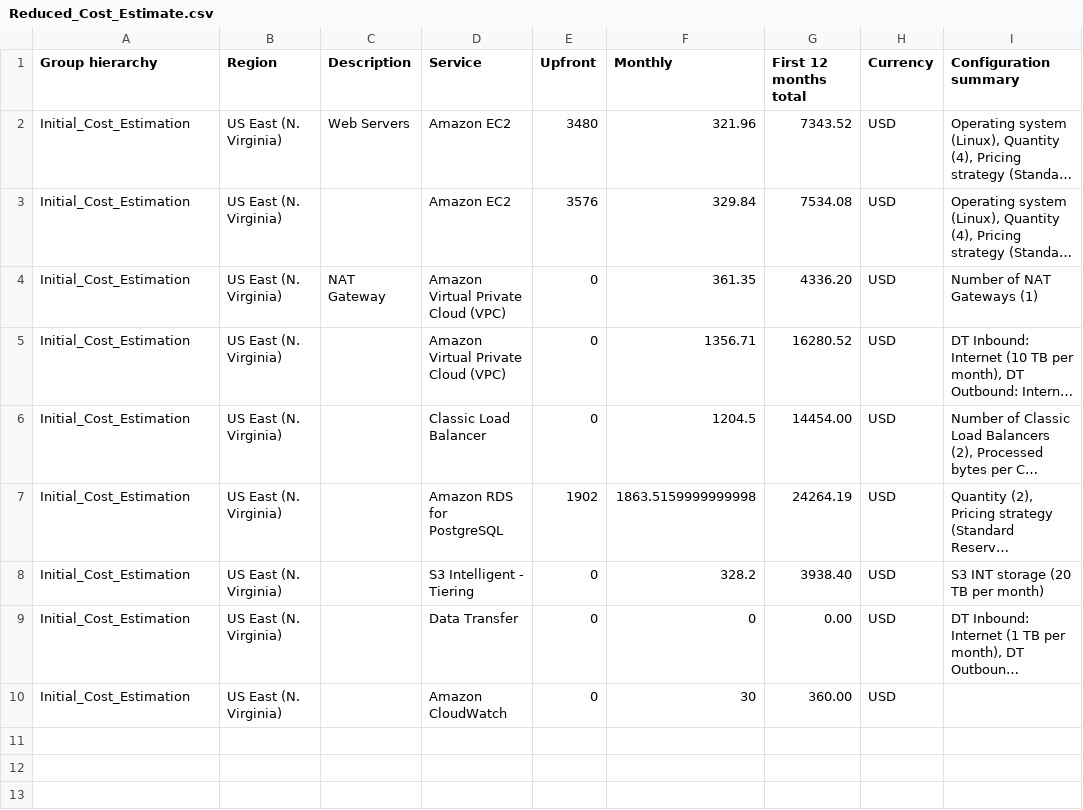
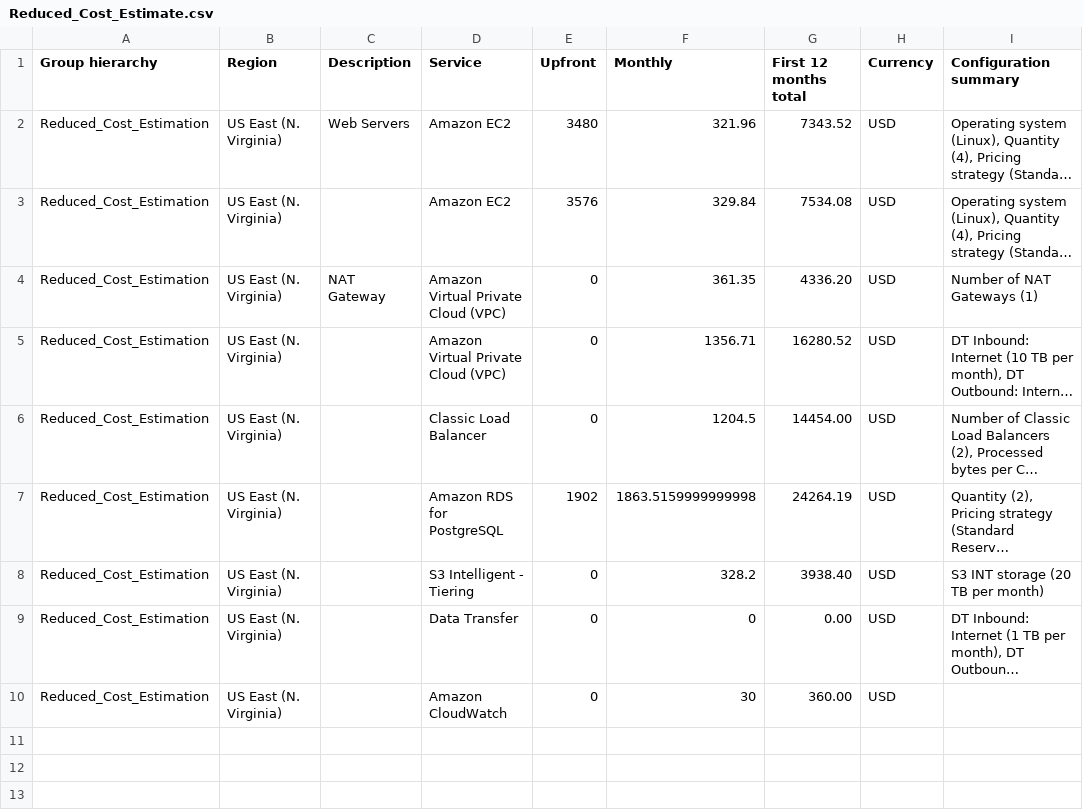
Before and after one commit to flaviohenriquecbc/aws-cloud-architect-performance-scalability, a CSV file: 02 - costs/Reduced_Cost_Estimate.csv, drawn as a sheet; only a part is shown; long unchanged cells end in …; the diff names each change by its address in the sheet, - before the commit and + after, or states it on an @@ line.

```diff
--- a/02 - costs/Reduced_Cost_Estimate.csv
+++ b/02 - costs/Reduced_Cost_Estimate.csv
-A2:A10 (Group hierarchy): Initial_Cost_Estimation
+A2:A10 (Group hierarchy): Reduced_Cost_Estimation
```
Also changed, not shown: 02 - costs/Increased_Cost Estimate.csv.
